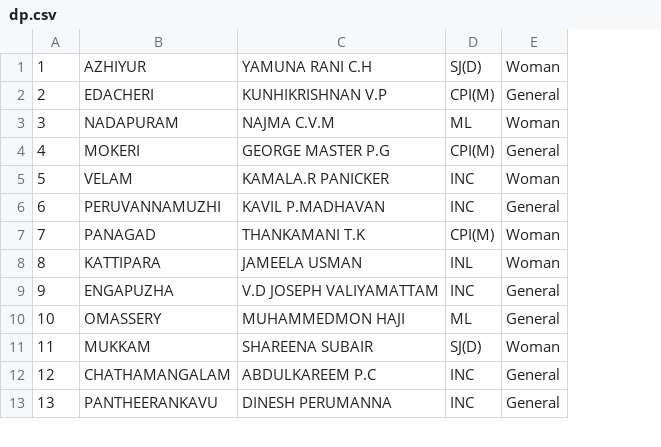
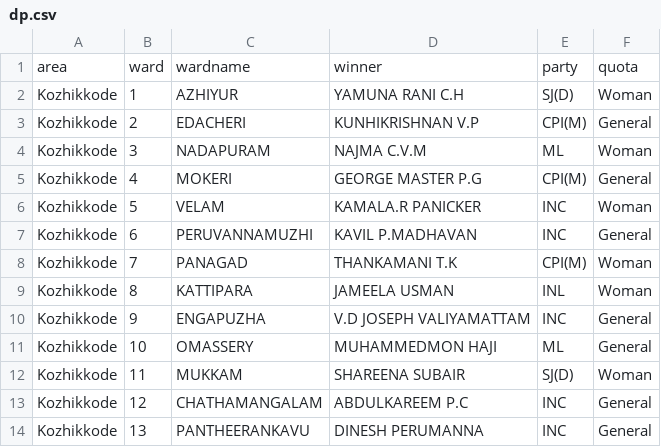
Before and after one commit to asdofindia/15g131ct10n5, a CSV file: data/results/2010/dp.csv, drawn as a sheet; only a part is shown; addresses are those after the commit; the diff names each change by its address in the sheet, - before the commit and + after, or states it on an @@ line.

```diff
--- a/data/results/2010/dp.csv
+++ b/data/results/2010/dp.csv
+column A, rows 2-14: all Kozhikkode
+row 1: area | ward | wardname | winner | party | quota
```
Also changed, not shown: data/results/2005/dp.csv, data/results/2005/mp.csv, 19 other files.
